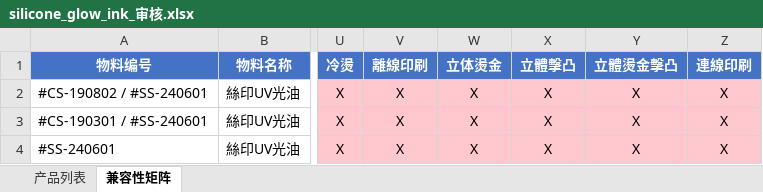
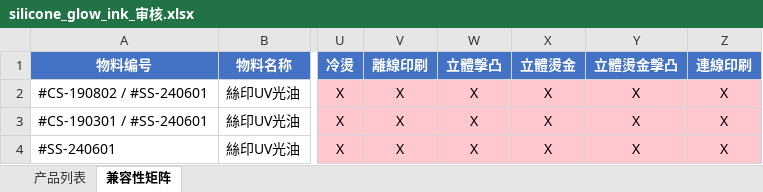
Before and after one commit to mo17301909990-alt/Yatushi-Materials, an Excel workbook: 审核导出/silicone_glow_ink_审核.xlsx, sheet 兼容性矩阵, drawn as a sheet; only a part is shown, gaps mark what is left out; values as stored, in another font and other column widths than the file's, no borders; the diff names each change by its address in the sheet, - before the commit and + after, or states it on an @@ line.

```diff
--- a/审核导出/silicone_glow_ink_审核.xlsx (sheet 兼容性矩阵)
+++ b/审核导出/silicone_glow_ink_审核.xlsx (sheet 兼容性矩阵)
-W1: 立体燙金
+W1: 立體擊凸
-X1: 立體擊凸
+X1: 立體燙金
```
Also changed, not shown: sheet 产品列表, 审核导出/lamination_material_审核.xlsx, 审核导出/silicone_coarse_uv_审核.xlsx, 29 other files.
